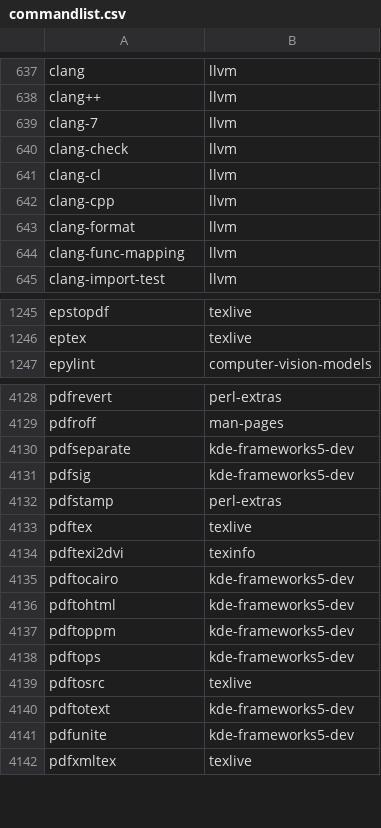
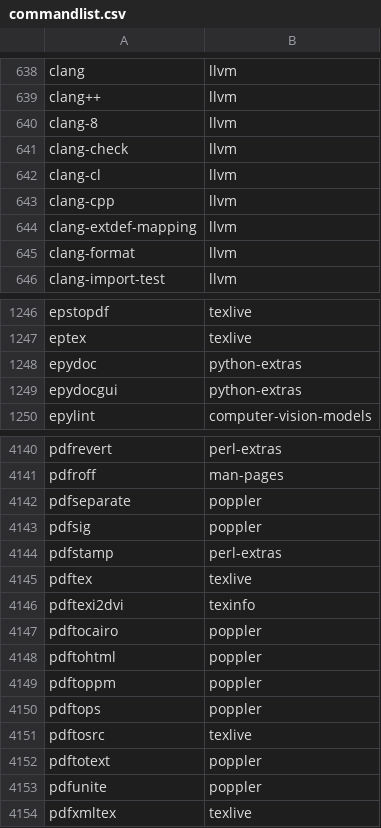
Before and after one commit to lebensterben/cnf, a CSV file: commandlist.csv, drawn as a sheet; only a part is shown, gaps mark what is left out; the diff covers the shown part only.

Commit message:
update command list for 28780

```diff
--- a/commandlist.csv
+++ b/commandlist.csv
@@ -638,3 +639,3 @@ clang	llvm
 clang++	llvm
-clang-7	llvm
+clang-8	llvm
 clang-check	llvm
@@ -642,4 +643,4 @@ clang-cl	llvm
 clang-cpp	llvm
+clang-extdef-mapping	llvm
 clang-format	llvm
-clang-func-mapping	llvm
 clang-import-test	llvm
@@ -1246,2 +1247,4 @@ epstopdf	texlive
 eptex	texlive
+epydoc	python-extras
+epydocgui	python-extras
 epylint	computer-vision-models
@@ -4129,4 +4141,4 @@ pdfrevert	perl-extras
 pdfroff	man-pages
-pdfseparate	kde-frameworks5-dev
-pdfsig	kde-frameworks5-dev
+pdfseparate	poppler
+pdfsig	poppler
 pdfstamp	perl-extras
@@ -4134,9 +4146,9 @@ pdftex	texlive
 pdftexi2dvi	texinfo
-pdftocairo	kde-frameworks5-dev
-pdftohtml	kde-frameworks5-dev
-pdftoppm	kde-frameworks5-dev
-pdftops	kde-frameworks5-dev
+pdftocairo	poppler
+pdftohtml	poppler
+pdftoppm	poppler
+pdftops	poppler
 pdftosrc	texlive
-pdftotext	kde-frameworks5-dev
-pdfunite	kde-frameworks5-dev
+pdftotext	poppler
+pdfunite	poppler
 pdfxmltex	texlive
```
Also changed, not shown: 14 added rows and 27 edited cells elsewhere in this file, 2 other files.
